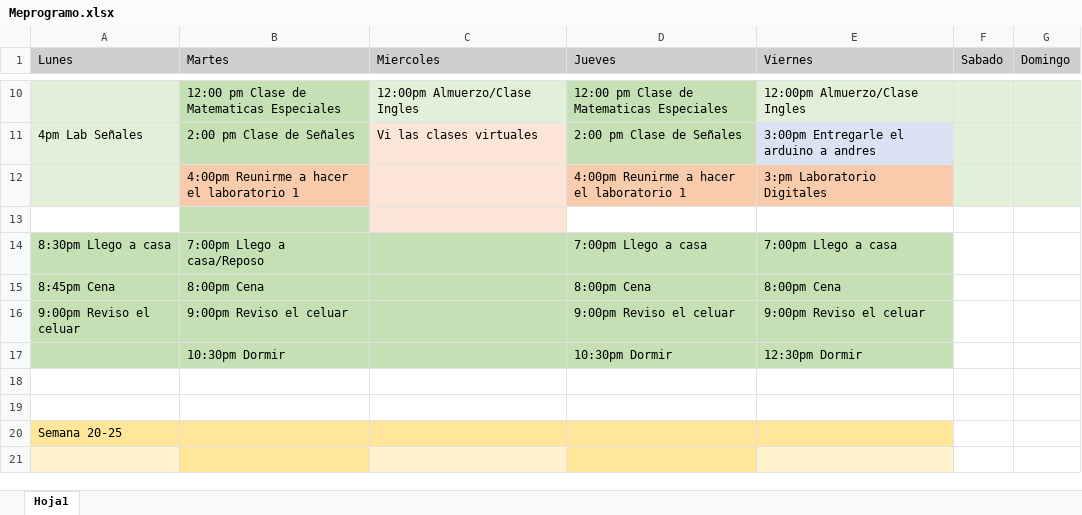
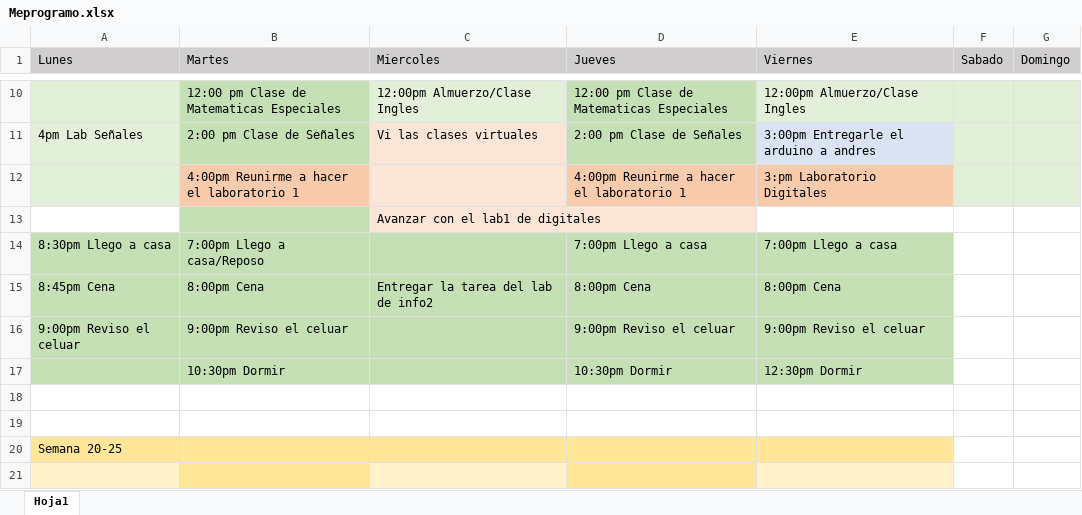
Before and after one commit to StevenG21/Meprogramo, an Excel workbook: Meprogramo.xlsx, sheet Hoja1, drawn as a sheet; only a part is shown, gaps mark what is left out; values as stored, in another font and other column widths than the file's, no borders; the diff names each change by its address in the sheet, - before the commit and + after, or states it on an @@ line.

Commit message:
Actilazacion de tareas por hacer

```diff
--- a/Meprogramo.xlsx (sheet Hoja1)
+++ b/Meprogramo.xlsx (sheet Hoja1)
-C13 (Miercoles): (empty)
+C13 (Miercoles): Avanzar con el lab1 de digitales
-C15 (Miercoles): (empty)
+C15 (Miercoles): Entregar la tarea del lab de info2
```
